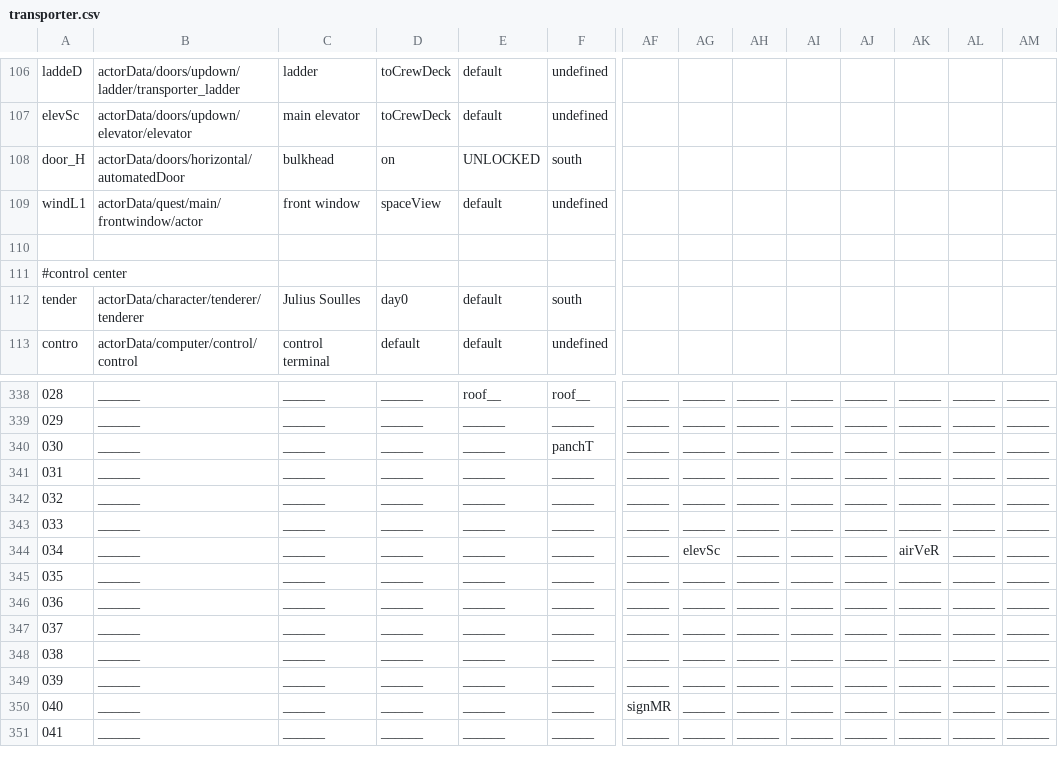
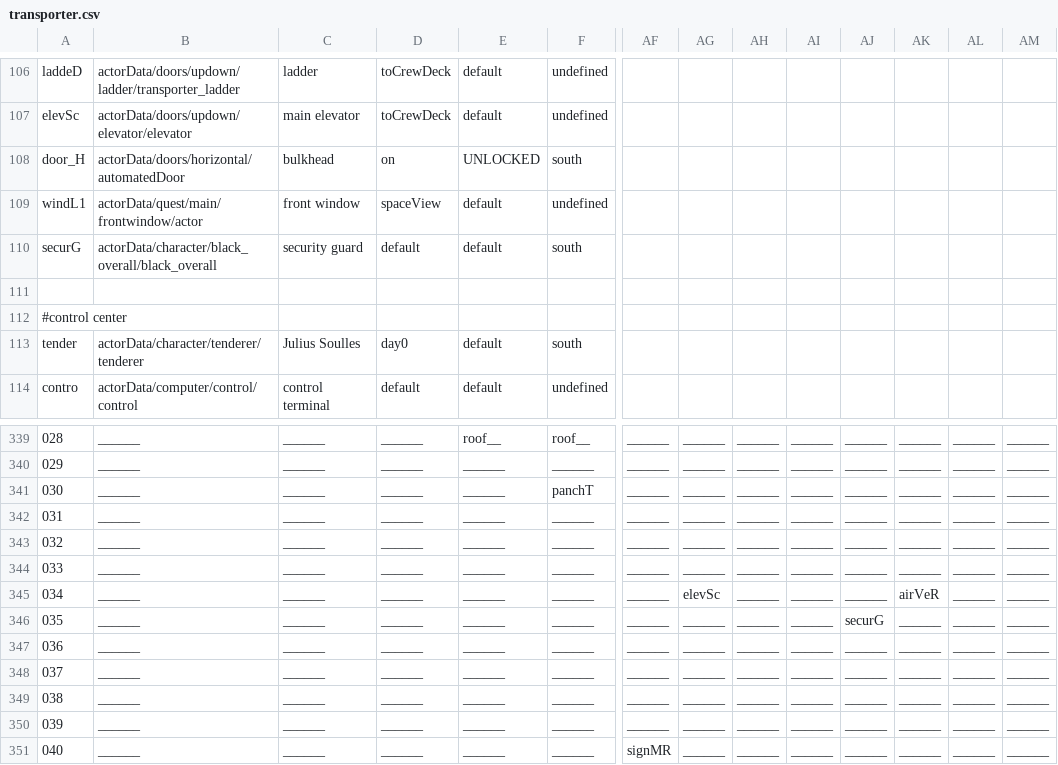
Before and after one commit to WolfgangBischoff/Ceres, a CSV file: src/main/resources/level/transporter/transporter.csv, drawn as a sheet; only a part is shown, gaps mark what is left out; the shorter side is filled out with more unchanged rows; addresses are those after the commit; rows hold the shown columns only; the diff names each change by its address in the sheet, - before the commit and + after, or states it on an @@ line.

```diff
--- a/src/main/resources/level/transporter/transporter.csv
+++ b/src/main/resources/level/transporter/transporter.csv
+row 110: securG | actorData/character/black_overall/black_overall | security guard | default | default | south
-AJ346: ______
+AJ346: securG
```
Also changed, not shown: src/main/resources/actorData/_actorfile_pattern.csv, src/main/resources/actorData/player.csv, 6 other files.
